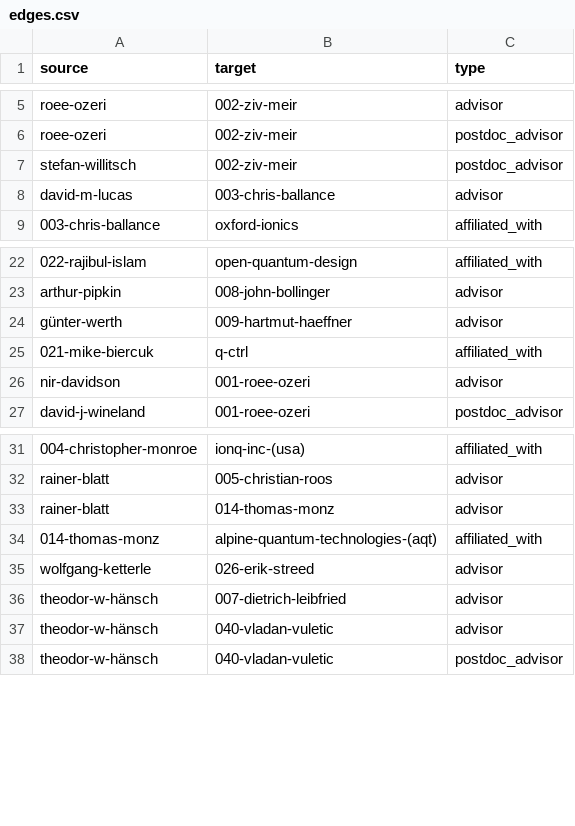
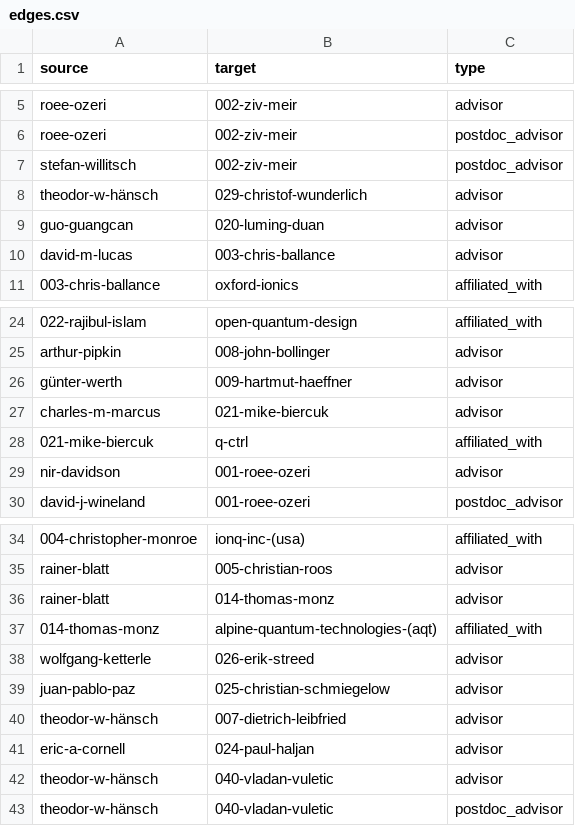
Before and after one commit to JovanMarkov96/ionlandscape, a CSV file: data/edges.csv, drawn as a sheet; only a part is shown, gaps mark what is left out; the diff names each change by its address in the sheet, - before the commit and + after, or states it on an @@ line.

```diff
--- a/data/edges.csv
+++ b/data/edges.csv
+row 8: theodor-w-hänsch | 029-christof-wunderlich | advisor
+row 9: guo-guangcan | 020-luming-duan | advisor
+row 27: charles-m-marcus | 021-mike-biercuk | advisor
+row 39: juan-pablo-paz | 025-christian-schmiegelow | advisor
+row 41: eric-a-cornell | 024-paul-haljan | advisor
```
Also changed, not shown: 23 other files.
